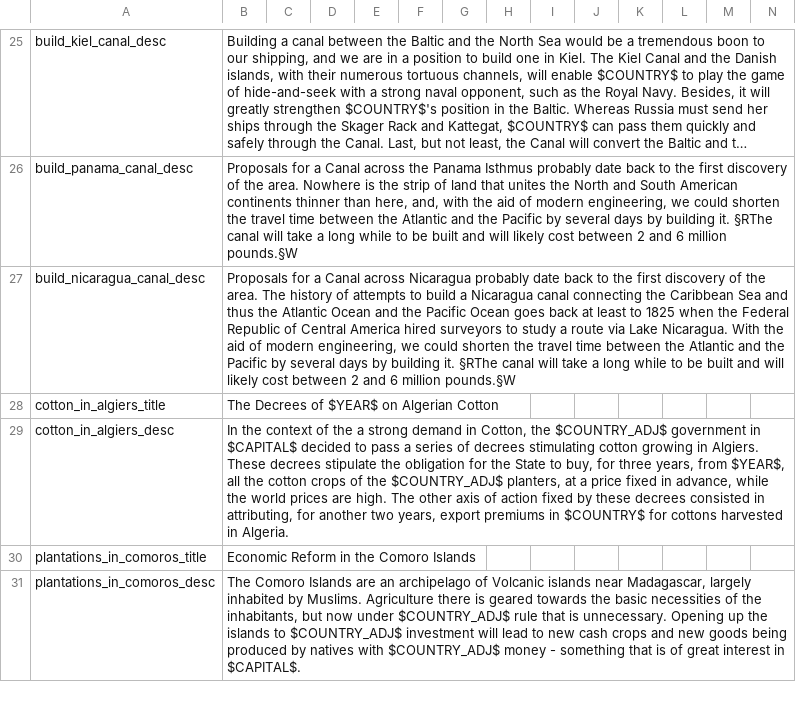
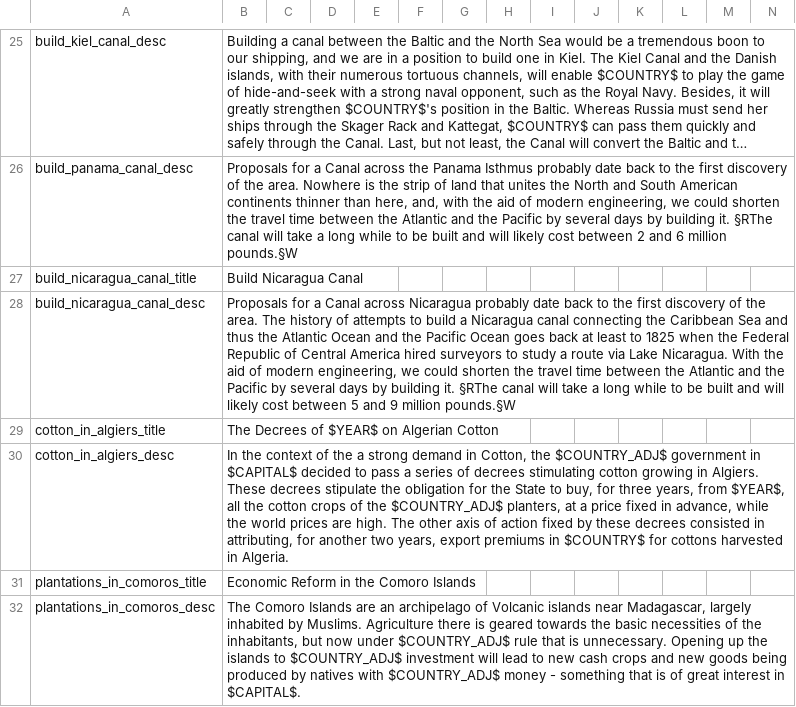
Before and after one commit to arkhometha/Historical-Project-Mod, a CSV file: HPM/localisation/00_HPM_decisions.csv, drawn as a sheet; only a part is shown, gaps mark what is left out; long unchanged cells end in …; addresses are those after the commit; the diff names each change by its address in the sheet, - before the commit and + after, or states it on an @@ line.

Commit message:
Nicaragua Canal tweaks and fixes
* Added the Nicaragua Canal by @IhateTrains. Tweaked the cost a bit so it is harder and costs more than the Panama canal, added missing localization and distinct images.  - https://github.com/arkhometha/Historical-Project-Mod/pull/153 / https://github.com/arkhometha/Historical-Project-Mod/pull/134 - closes https://github.com/arkhometha/Historical-Project-Mod/issues/23

```diff
--- a/HPM/localisation/00_HPM_decisions.csv
+++ b/HPM/localisation/00_HPM_decisions.csv
+row 27: build_nicaragua_canal_title | Build Nicaragua Canal
-B28: …cost between 2 and 6 million pounds.§W
+B28: …cost between 5 and 9 million pounds.§W
```
Also changed, not shown: HPM/localisation/00_HPM_events.csv, HPM/localisation/00_HPM_map.csv, 5 other files.
